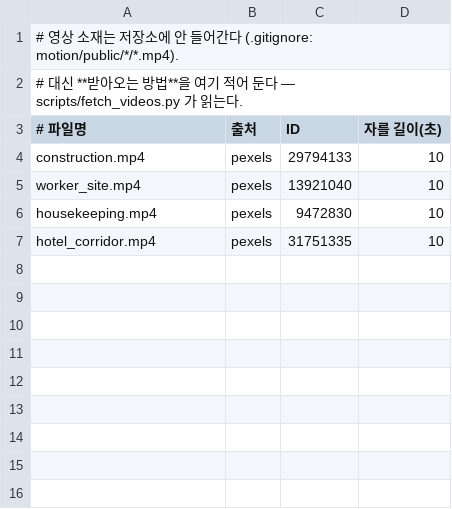
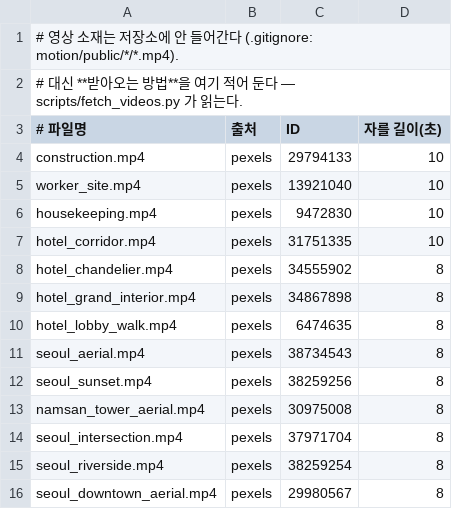
Before and after one commit to no23sonate-eng/sangkwon-analyzer, a TSV file: youtube_pipeline/motion/public/더그랜드롯데/VIDEOS.tsv, drawn as a sheet.

```diff
--- a/youtube_pipeline/motion/public/더그랜드롯데/VIDEOS.tsv
+++ b/youtube_pipeline/motion/public/더그랜드롯데/VIDEOS.tsv
@@ -7 +7,10 @@ housekeeping.mp4	pexels	9472830	10
 hotel_corridor.mp4	pexels	31751335	10
+hotel_chandelier.mp4	pexels	34555902	8
+hotel_grand_interior.mp4	pexels	34867898	8
+hotel_lobby_walk.mp4	pexels	6474635	8
+seoul_aerial.mp4	pexels	38734543	8
+seoul_sunset.mp4	pexels	38259256	8
+namsan_tower_aerial.mp4	pexels	30975008	8
+seoul_intersection.mp4	pexels	37971704	8
+seoul_riverside.mp4	pexels	38259254	8
+seoul_downtown_aerial.mp4	pexels	29980567	8
```
Also changed, not shown: 14 other files.
